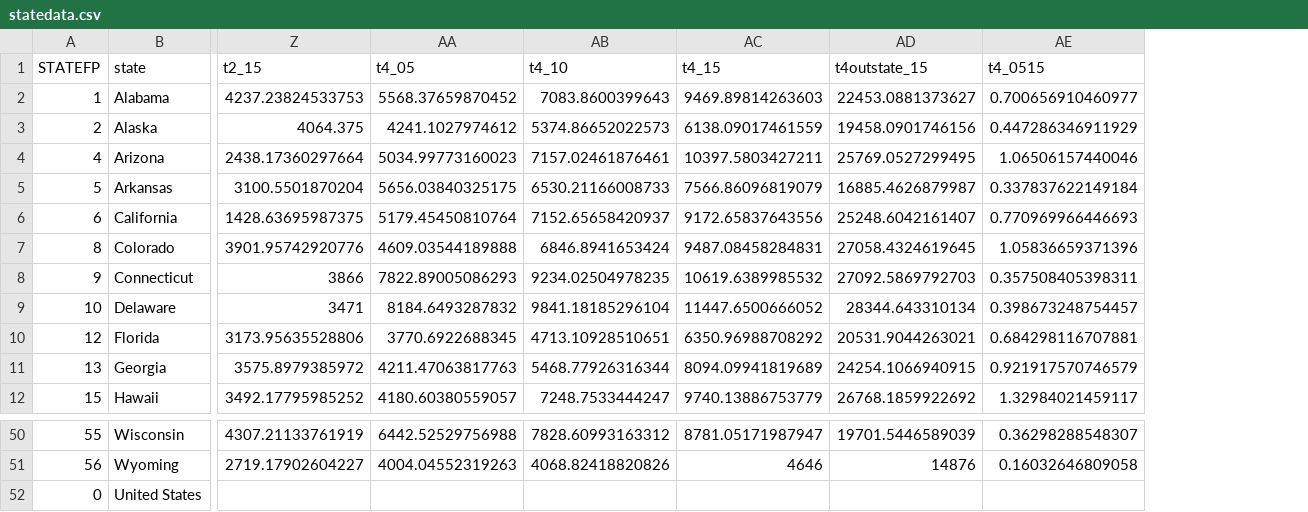
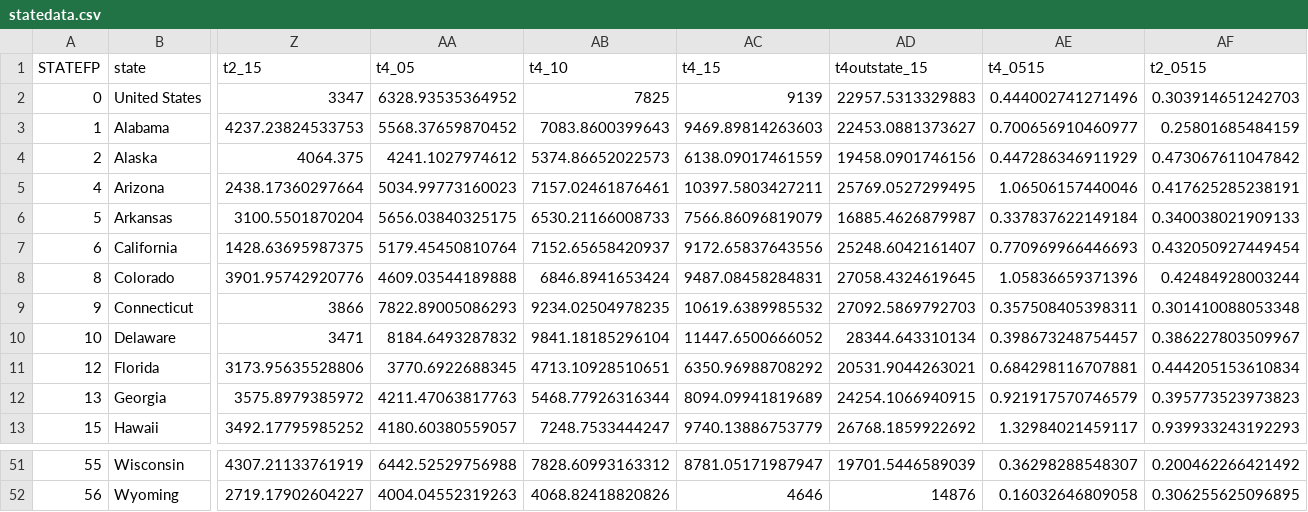
Before and after one commit to UrbanInstitute/higher-education, a CSV file: data/statedata.csv, drawn as a sheet; only a part is shown, gaps mark what is left out; removed rows and columns are numbered as before the commit, all else as after; rows hold the shown columns only; the diff names each change by its address in the sheet, - before the commit and + after, or states it on an @@ line.

```diff
--- a/data/statedata.csv
+++ b/data/statedata.csv
+column AF (t2_0515), rows 3-13: 0.25801685484159 | 0.473067611047842 | 0.417625285238191 | 0.340038021909133 | 0.432050927449454 | 0.42484928003244 | 0.301410088053348 | 0.386227803509967 | 0.444205153610834 | 0.395773523973823 | 0.939933243192293; rows 51-52: 0.200462266421492 | 0.306255625096895
+row 2: 0 | United States | 3347 | 6328.93535364952 | 7825 | 9139 | 22957.5313329883 | 0.444002741271496 | 0.303914651242703
-row 52: 0 | United States
```
Also changed, not shown: data/annualdata.csv, 4 other files.
